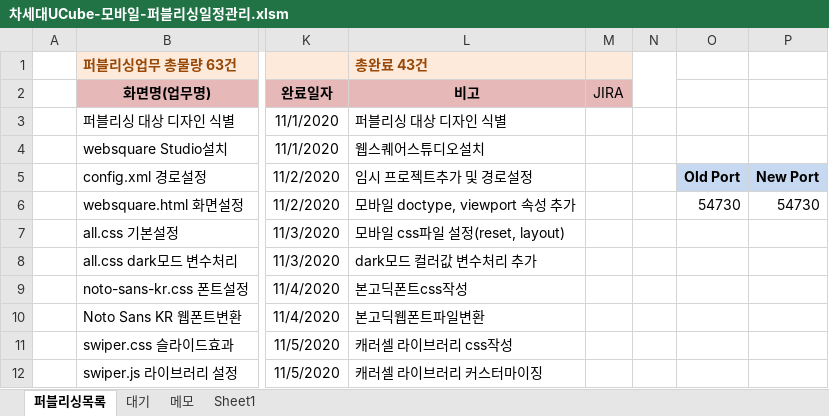
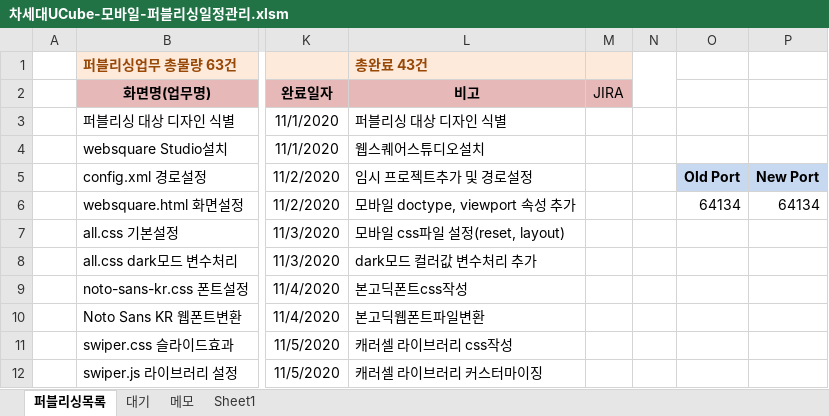
Before and after one commit to Kim-sangjoon/new_ucube_m, an Excel workbook: new_ucube_m/WebContent/static/web/pub/차세대UCube-모바일-퍼블리싱일정관리.xlsm, sheet 퍼블리싱목록, drawn as a sheet; only a part is shown, gaps mark what is left out; values as stored, in another font and other column widths than the file's, no borders; charts and pictures not drawn; the diff names each change by its address in the sheet, - before the commit and + after, or states it on an @@ line.

```diff
--- a/new_ucube_m/WebContent/static/web/pub/차세대UCube-모바일-퍼블리싱일정관리.xlsm (sheet 퍼블리싱목록)
+++ b/new_ucube_m/WebContent/static/web/pub/차세대UCube-모바일-퍼블리싱일정관리.xlsm (sheet 퍼블리싱목록)
-O6: 54730
+O6: 64134
-P6: 54730
+P6: 64134
```
Also changed, not shown: sheet 메모, sheet Sheet1, charts or pictures.
